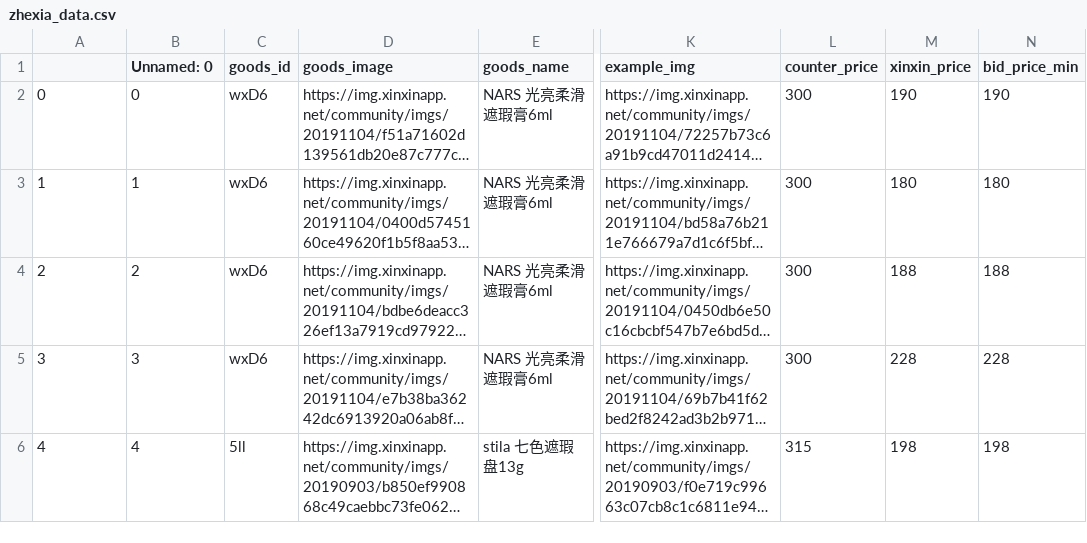
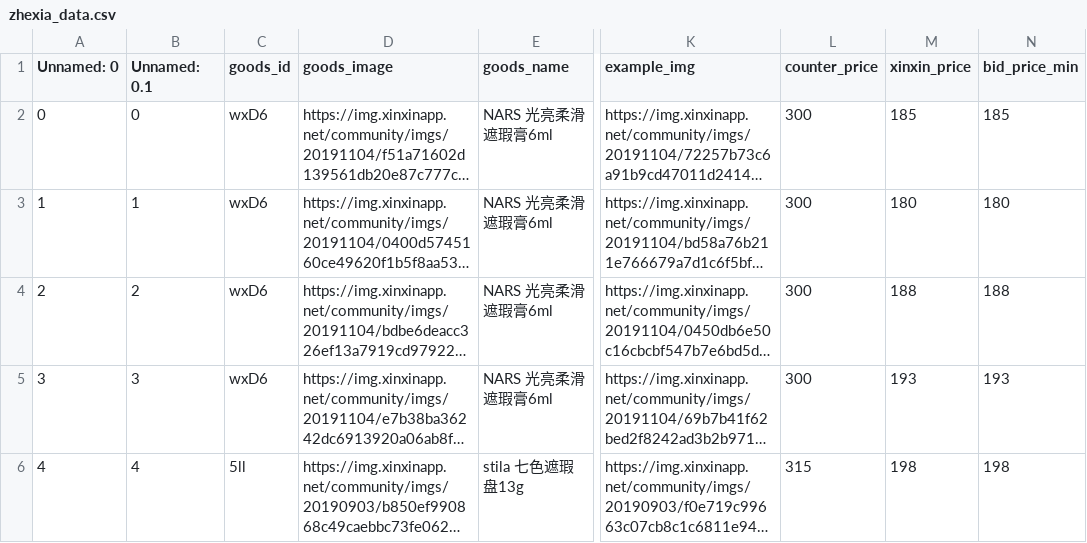
Before and after one commit to 5KG-UCAS/CosmeticsKG-Spider, a CSV file: data/zhexia_data.csv, drawn as a sheet; only a part is shown, gaps mark what is left out; long unchanged cells end in …; the diff covers the shown part only; the diff names each change by its address in the sheet, - before the commit and + after, or states it on an @@ line.

```diff
--- a/data/zhexia_data.csv
+++ b/data/zhexia_data.csv
@@ column A (Unnamed: 0) renumbered in row 1 @@
-B1: Unnamed: 0
+B1: Unnamed: 0.1
-M2 (xinxin_price): 190
+M2 (xinxin_price): 185
-N2 (bid_price_min): 190
+N2 (bid_price_min): 185
-M5 (xinxin_price): 228
+M5 (xinxin_price): 193
-N5 (bid_price_min): 228
+N5 (bid_price_min): 193
```
Also changed, not shown: 2 removed rows and 38 edited cells elsewhere in this file, data/sanfen_data.csv, 3 other files.
